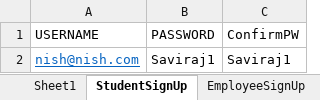
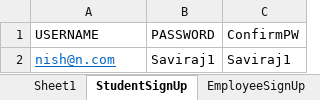
Before and after one commit to whiteboxsavitha/TalentScreenFWAutomation, an Excel workbook: resources/talentscreen-data.xlsx, sheet StudentSignUp, drawn as a sheet; values as stored, in another font and other column widths than the file's, no borders; the diff names each change by its address in the sheet, - before the commit and + after, or states it on an @@ line.

```diff
--- a/resources/talentscreen-data.xlsx (sheet StudentSignUp)
+++ b/resources/talentscreen-data.xlsx (sheet StudentSignUp)
-A2 (USERNAME): nish@nish.com
+A2 (USERNAME): nish@n.com
```
Also changed, not shown: sheet EmployeeSignUp, sheet StudentLogin, 5 other files.
